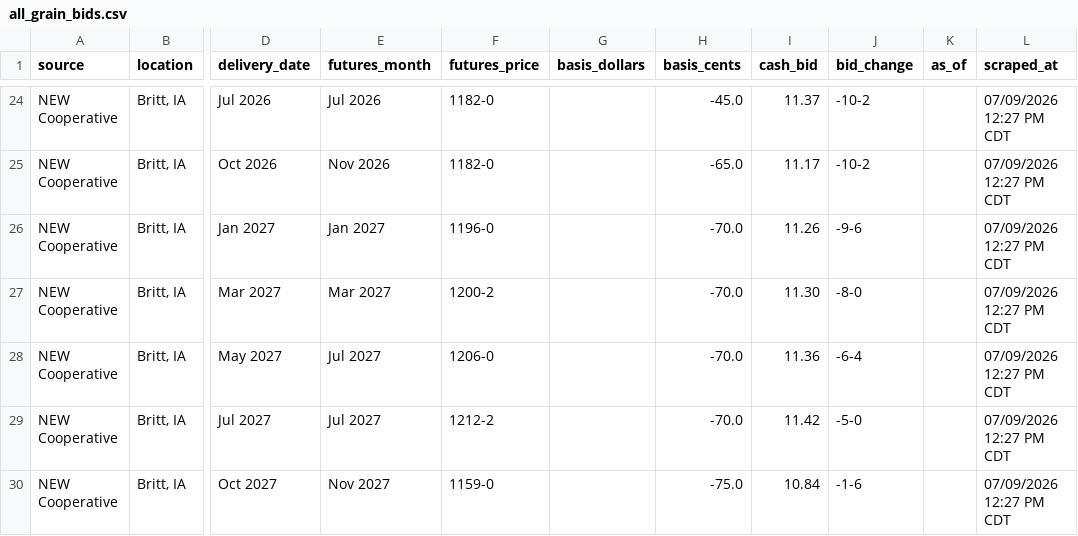
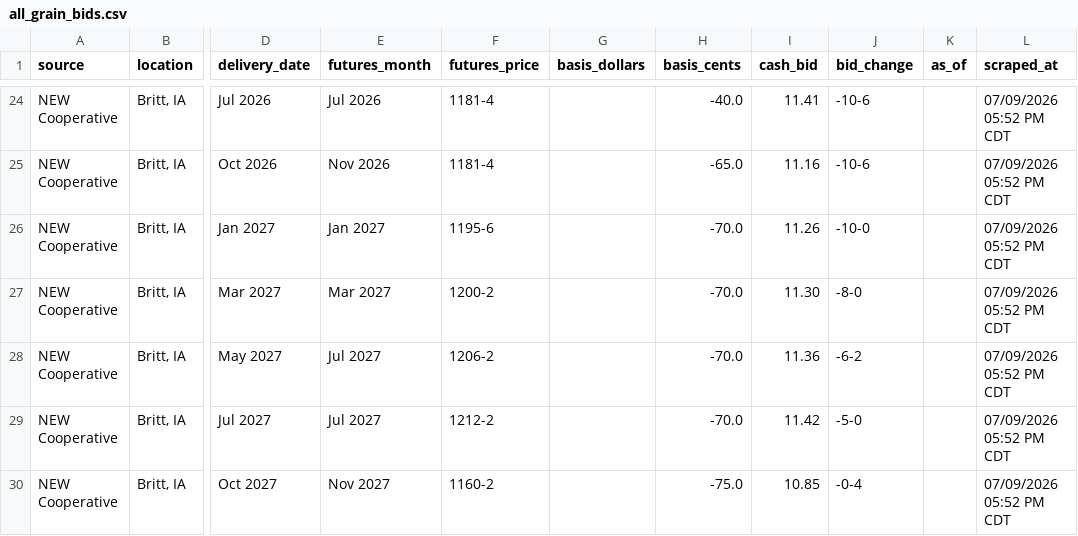
Before and after one commit to Superspyn/grainbidmap-data, a CSV file: all_grain_bids.csv, drawn as a sheet; only a part is shown, gaps mark what is left out; the diff covers the shown part only; the diff names each change by its address in the sheet, - before the commit and + after, or states it on an @@ line.

```diff
--- a/all_grain_bids.csv
+++ b/all_grain_bids.csv
-F24:F25 (futures_price): 1182-0
+F24:F25 (futures_price): 1181-4
-H24 (basis_cents): -45.0
+H24 (basis_cents): -40.0
-I24 (cash_bid): 11.37
+I24 (cash_bid): 11.41
-J24:J25 (bid_change): -10-2
+J24:J25 (bid_change): -10-6
-L24:L30 (scraped_at): 07/09/2026 12:27 PM CDT
+L24:L30 (scraped_at): 07/09/2026 05:52 PM CDT
-I25 (cash_bid): 11.17
+I25 (cash_bid): 11.16
-F26 (futures_price): 1196-0
+F26 (futures_price): 1195-6
-J26 (bid_change): -9-6
+J26 (bid_change): -10-0
-F28 (futures_price): 1206-0
+F28 (futures_price): 1206-2
-J28 (bid_change): -6-4
+J28 (bid_change): -6-2
-F30 (futures_price): 1159-0
+F30 (futures_price): 1160-2
-I30 (cash_bid): 10.84
+I30 (cash_bid): 10.85
-J30 (bid_change): -1-6
+J30 (bid_change): -0-4
```
Also changed, not shown: 72 edited cells elsewhere in this file.
